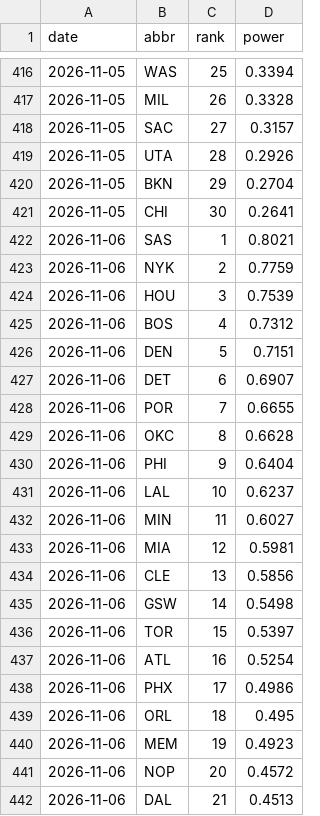
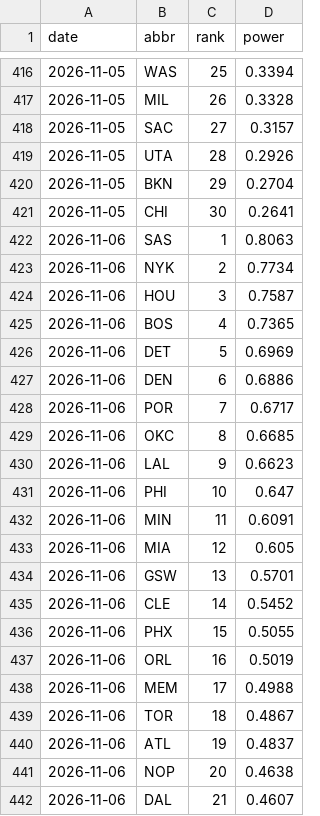
Before and after one commit to eseto9/NBA-Model, a CSV file: log/rankings.csv, drawn as a sheet; only a part is shown, gaps mark what is left out; the diff covers the shown part only.

```diff
--- a/log/rankings.csv
+++ b/log/rankings.csv
@@ -421,22 +421,22 @@ date,abbr,rank,power
 2026-11-05,CHI,30,0.2641
-2026-11-06,SAS,1,0.8021
-2026-11-06,NYK,2,0.7759
-2026-11-06,HOU,3,0.7539
-2026-11-06,BOS,4,0.7312
-2026-11-06,DEN,5,0.7151
-2026-11-06,DET,6,0.6907
-2026-11-06,POR,7,0.6655
-2026-11-06,OKC,8,0.6628
-2026-11-06,PHI,9,0.6404
-2026-11-06,LAL,10,0.6237
-2026-11-06,MIN,11,0.6027
-2026-11-06,MIA,12,0.5981
-2026-11-06,CLE,13,0.5856
-2026-11-06,GSW,14,0.5498
-2026-11-06,TOR,15,0.5397
-2026-11-06,ATL,16,0.5254
-2026-11-06,PHX,17,0.4986
-2026-11-06,ORL,18,0.495
-2026-11-06,MEM,19,0.4923
-2026-11-06,NOP,20,0.4572
-2026-11-06,DAL,21,0.4513
+2026-11-06,SAS,1,0.8063
+2026-11-06,NYK,2,0.7734
+2026-11-06,HOU,3,0.7587
+2026-11-06,BOS,4,0.7365
+2026-11-06,DET,5,0.6969
+2026-11-06,DEN,6,0.6886
+2026-11-06,POR,7,0.6717
+2026-11-06,OKC,8,0.6685
+2026-11-06,LAL,9,0.6623
+2026-11-06,PHI,10,0.647
+2026-11-06,MIN,11,0.6091
+2026-11-06,MIA,12,0.605
+2026-11-06,GSW,13,0.5701
+2026-11-06,CLE,14,0.5452
+2026-11-06,PHX,15,0.5055
+2026-11-06,ORL,16,0.5019
+2026-11-06,MEM,17,0.4988
+2026-11-06,TOR,18,0.4867
+2026-11-06,ATL,19,0.4837
+2026-11-06,NOP,20,0.4638
+2026-11-06,DAL,21,0.4607
```
Also changed, not shown: 13 edited cells elsewhere in this file, log/odds.csv, log/predictions.csv, 16 other files.
